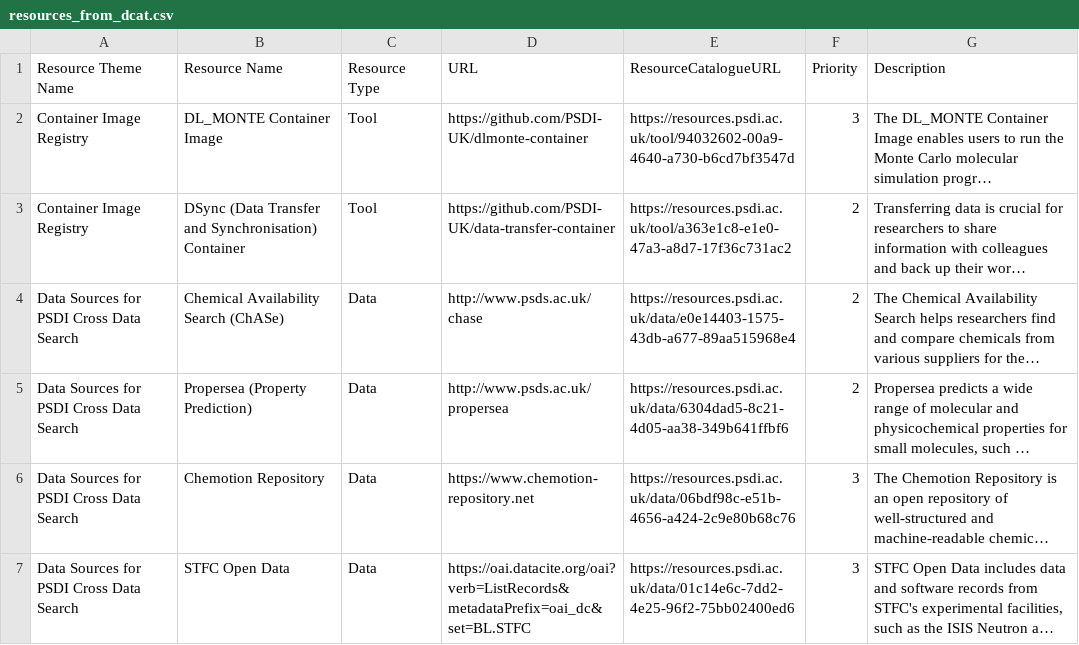
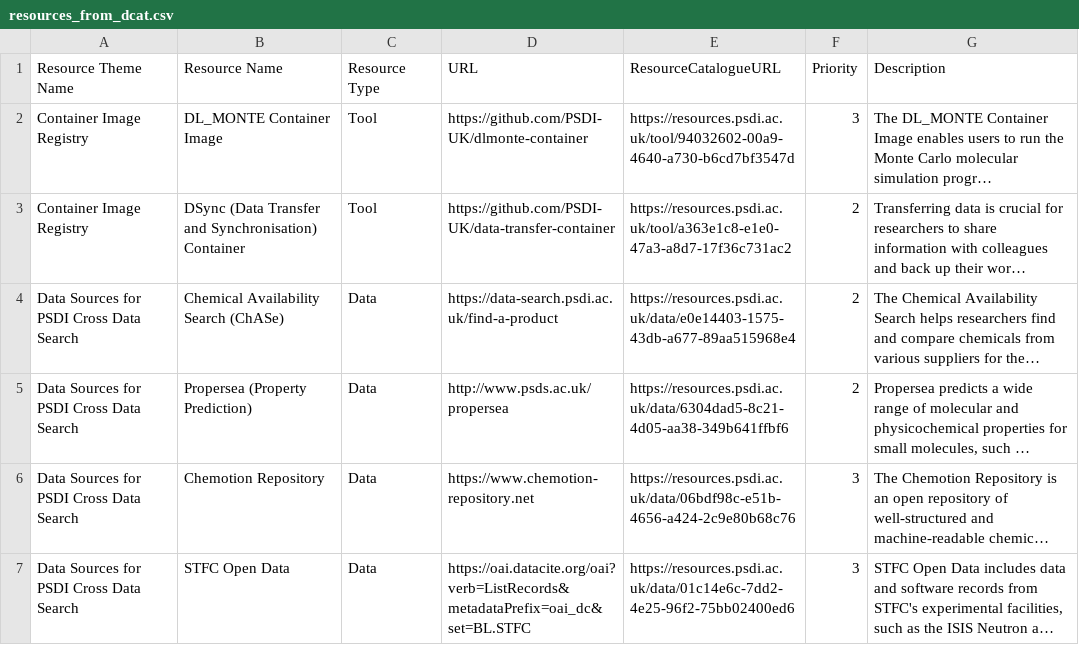
Before and after one commit to PSDI-UK/metadata, a CSV file: processed/resources_from_dcat.csv, drawn as a sheet; only a part is shown; long unchanged cells end in …; the diff names each change by its address in the sheet, - before the commit and + after, or states it on an @@ line.

```diff
--- a/processed/resources_from_dcat.csv
+++ b/processed/resources_from_dcat.csv
-D4 (URL): http://www.psds.ac.uk/chase
+D4 (URL): https://data-search.psdi.ac.uk/find-a-product
```
Also changed, not shown: 2 other files.
